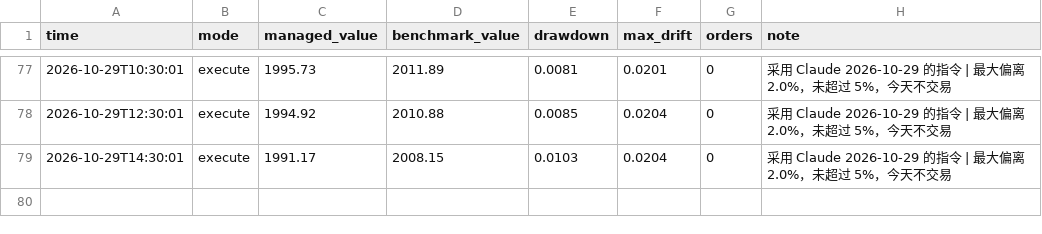
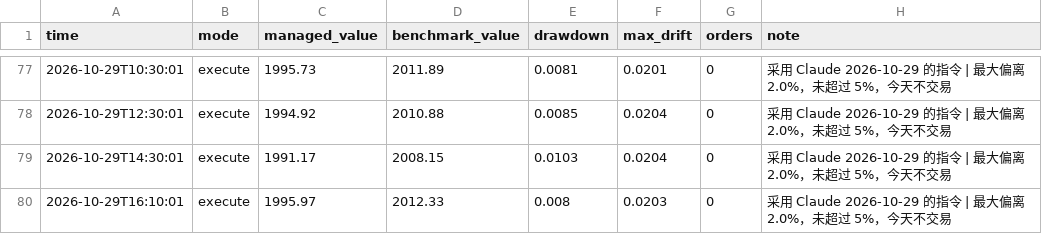
Before and after one commit to Mitchell0402/moomoo, a CSV file: logs/summary.csv, drawn as a sheet; only a part is shown, gaps mark what is left out; the diff names each change by its address in the sheet, - before the commit and + after, or states it on an @@ line.

```diff
--- a/logs/summary.csv
+++ b/logs/summary.csv
+row 80: 2026-10-29T16:10:01 | execute | 1995.97 | 2012.33 | 0.008 | 0.0203 | 0 | 采用 Claude 2026-10-29 的指令 | 最大偏离 2.0%，未超过 5%，今天不交易
```
Also changed, not shown: logs/strategies.csv, 3 other files.
